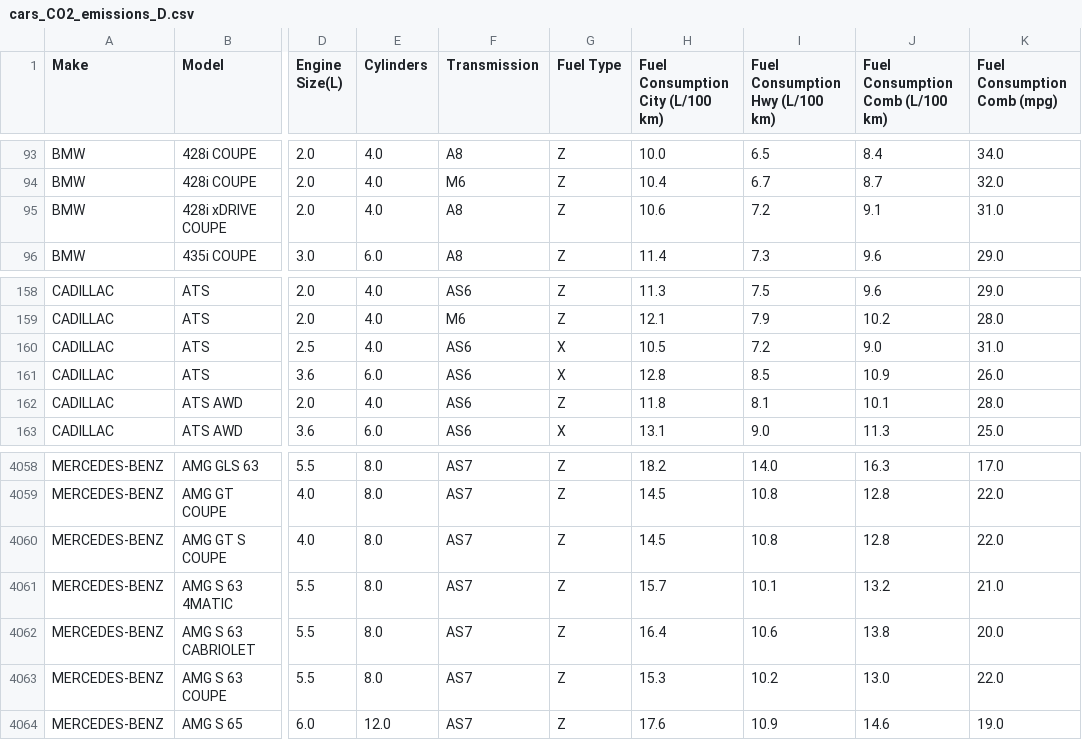
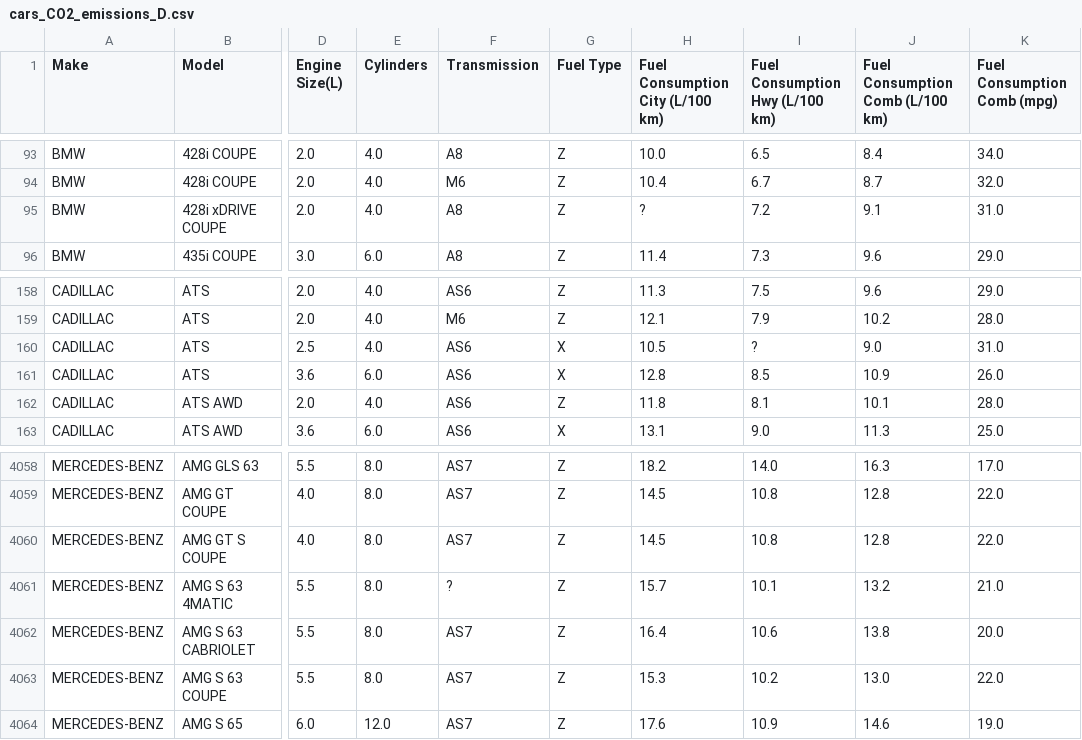
Before and after one commit to mhemmg/datasets, a CSV file: car_emission/cars_CO2_emissions_D.csv, drawn as a sheet; only a part is shown, gaps mark what is left out; the diff names each change by its address in the sheet, - before the commit and + after, or states it on an @@ line.

Commit message:
commit

```diff
--- a/car_emission/cars_CO2_emissions_D.csv
+++ b/car_emission/cars_CO2_emissions_D.csv
-H95 (Fuel Consumption City (L/100 km)): 10.6
+H95 (Fuel Consumption City (L/100 km)): ?
-I160 (Fuel Consumption Hwy (L/100 km)): 7.2
+I160 (Fuel Consumption Hwy (L/100 km)): ?
-F4061 (Transmission): AS7
+F4061 (Transmission): ?
```
